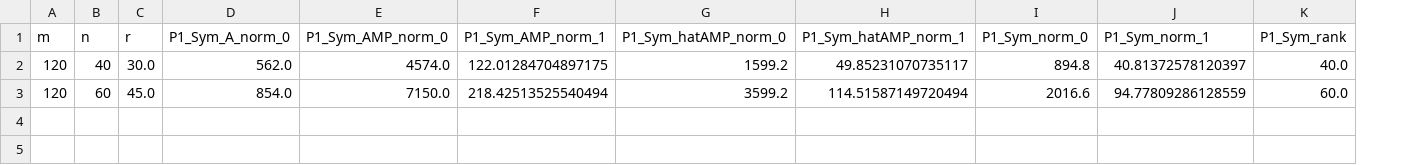
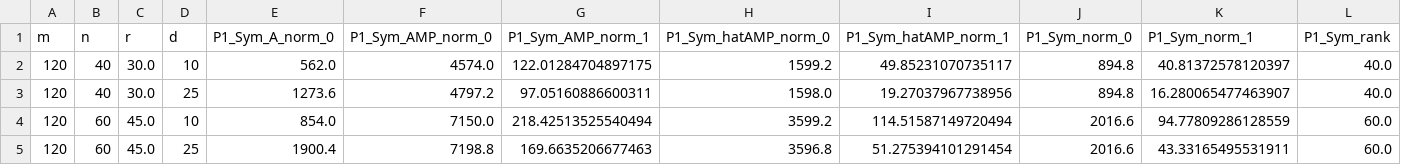
Before and after one commit to AnaniasMachado/Sparse_Universal_Least-Squares_Solvers, a CSV file: Results/Experiment_6/results_6_Gurobi_table.csv, drawn as a sheet; only a part is shown; addresses are those after the commit; rows hold the shown columns only; the diff names each change by its address in the sheet, - before the commit and + after, or states it on an @@ line.

```diff
--- a/Results/Experiment_6/results_6_Gurobi_table.csv
+++ b/Results/Experiment_6/results_6_Gurobi_table.csv
+column D (d), row 2: 10; row 4: 10
+row 3: 120 | 40 | 30.0 | 25 | 1273.6 | 4797.2 | 97.05160886600311 | 1598.0 | 19.27037967738956 | 894.8 | 16.280065477463907 | 40.0
+row 5: 120 | 60 | 45.0 | 25 | 1900.4 | 7198.8 | 169.6635206677463 | 3596.8 | 51.275394101291454 | 2016.6 | 43.33165495531911 | 60.0
```
Also changed, not shown: Results/Experiment_6/results_6_ADMM_table.csv, Results/Experiment_6/results_6_LS_table.csv, 3 other files.
